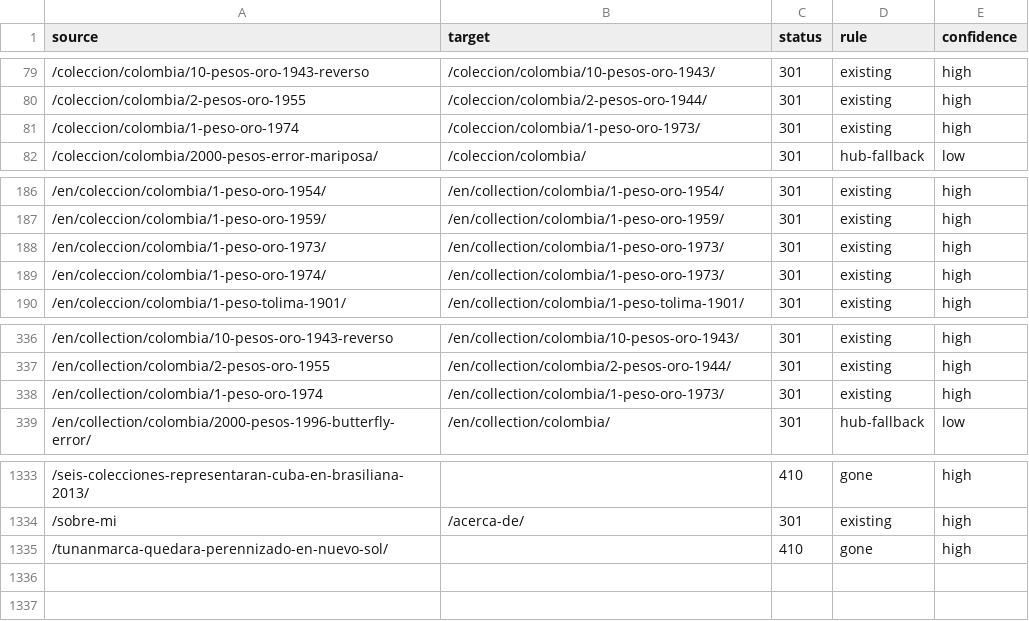
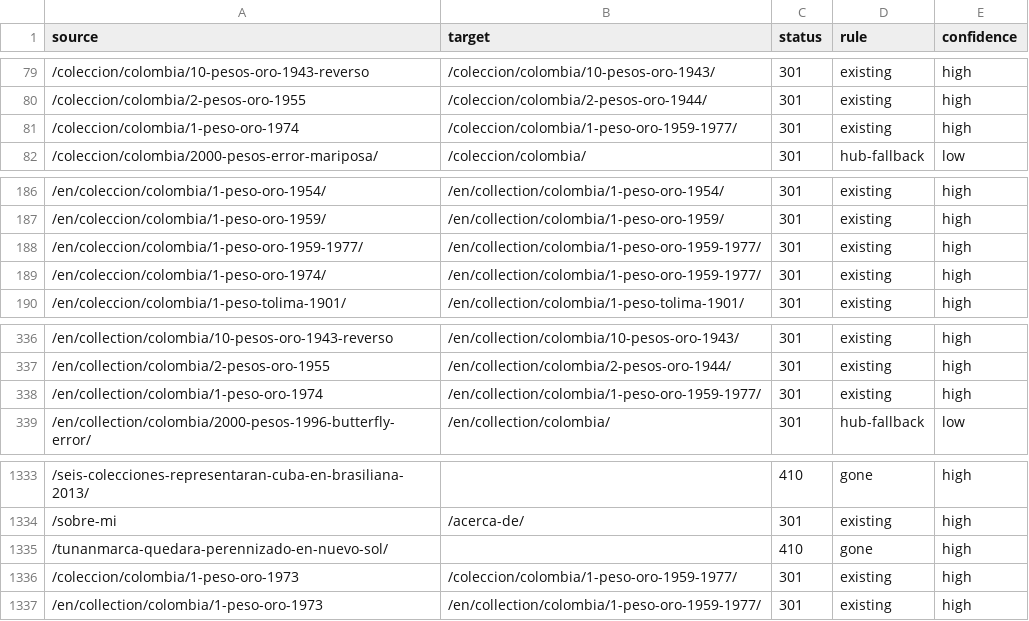
Before and after one commit to yacosta/notofilia_v2, a CSV file: docs/seo/redirect-map.csv, drawn as a sheet; only a part is shown, gaps mark what is left out.

```diff
--- a/docs/seo/redirect-map.csv
+++ b/docs/seo/redirect-map.csv
@@ -80,3 +80,3 @@ source,target,status,rule,confidence
 /coleccion/colombia/2-pesos-oro-1955,/coleccion/colombia/2-pesos-oro-1944/,301,existing,high
-/coleccion/colombia/1-peso-oro-1974,/coleccion/colombia/1-peso-oro-1973/,301,existing,high
+/coleccion/colombia/1-peso-oro-1974,/coleccion/colombia/1-peso-oro-1959-1977/,301,existing,high
 /coleccion/colombia/2000-pesos-error-mariposa/,/coleccion/colombia/,301,hub-fallback,low
@@ -187,4 +187,4 @@ source,target,status,rule,confidence
 /en/coleccion/colombia/1-peso-oro-1959/,/en/collection/colombia/1-peso-oro-1959/,301,existing,high
-/en/coleccion/colombia/1-peso-oro-1973/,/en/collection/colombia/1-peso-oro-1973/,301,existing,high
-/en/coleccion/colombia/1-peso-oro-1974/,/en/collection/colombia/1-peso-oro-1973/,301,existing,high
+/en/coleccion/colombia/1-peso-oro-1959-1977/,/en/collection/colombia/1-peso-oro-1959-1977/,301,existing,high
+/en/coleccion/colombia/1-peso-oro-1974/,/en/collection/colombia/1-peso-oro-1959-1977/,301,existing,high
 /en/coleccion/colombia/1-peso-tolima-1901/,/en/collection/colombia/1-peso-tolima-1901/,301,existing,high
@@ -337,3 +337,3 @@ source,target,status,rule,confidence
 /en/collection/colombia/2-pesos-oro-1955,/en/collection/colombia/2-pesos-oro-1944/,301,existing,high
-/en/collection/colombia/1-peso-oro-1974,/en/collection/colombia/1-peso-oro-1973/,301,existing,high
+/en/collection/colombia/1-peso-oro-1974,/en/collection/colombia/1-peso-oro-1959-1977/,301,existing,high
 /en/collection/colombia/2000-pesos-1996-butterfly-error/,/en/collection/colombia/,301,hub-fallback,low
@@ -1335 +1335,3 @@ source,target,status,rule,confidence
 /tunanmarca-quedara-perennizado-en-nuevo-sol/,,410,gone,high
+/coleccion/colombia/1-peso-oro-1973,/coleccion/colombia/1-peso-oro-1959-1977/,301,existing,high
+/en/collection/colombia/1-peso-oro-1973,/en/collection/colombia/1-peso-oro-1959-1977/,301,existing,high
```
Also changed, not shown: 15 other files.
